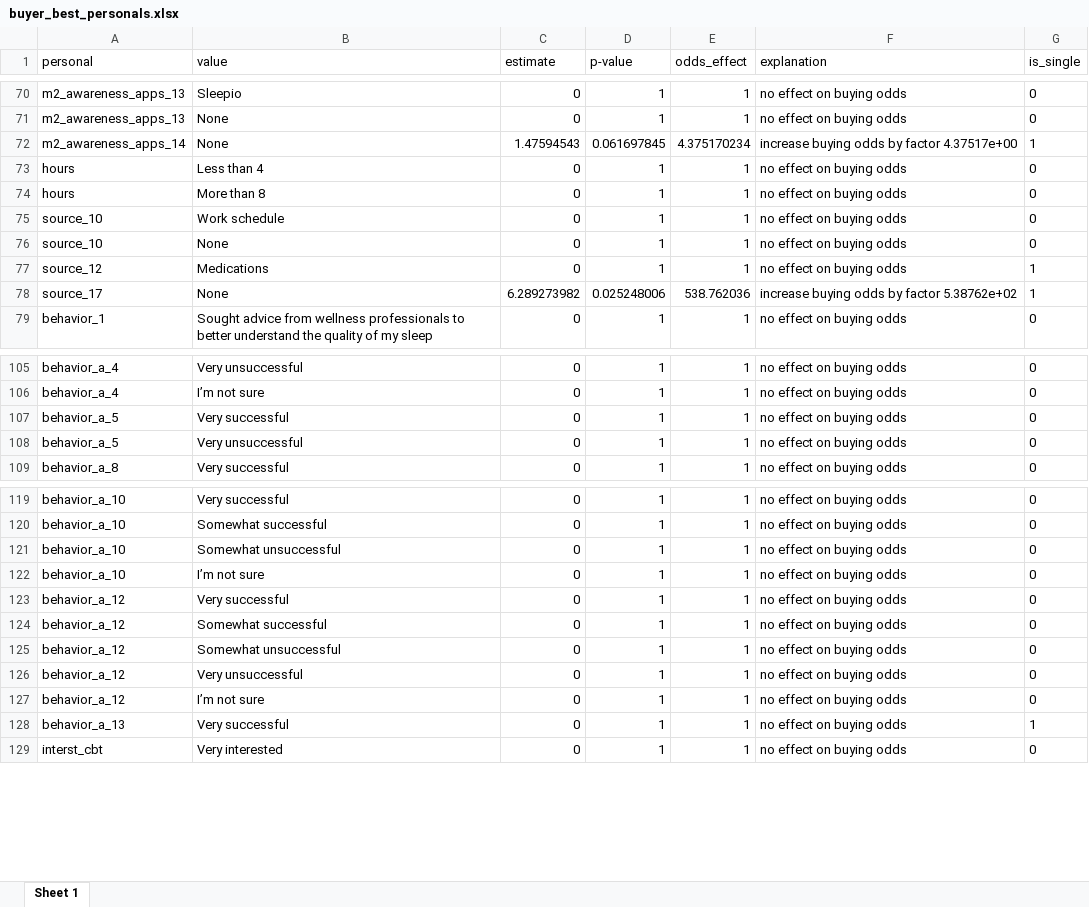
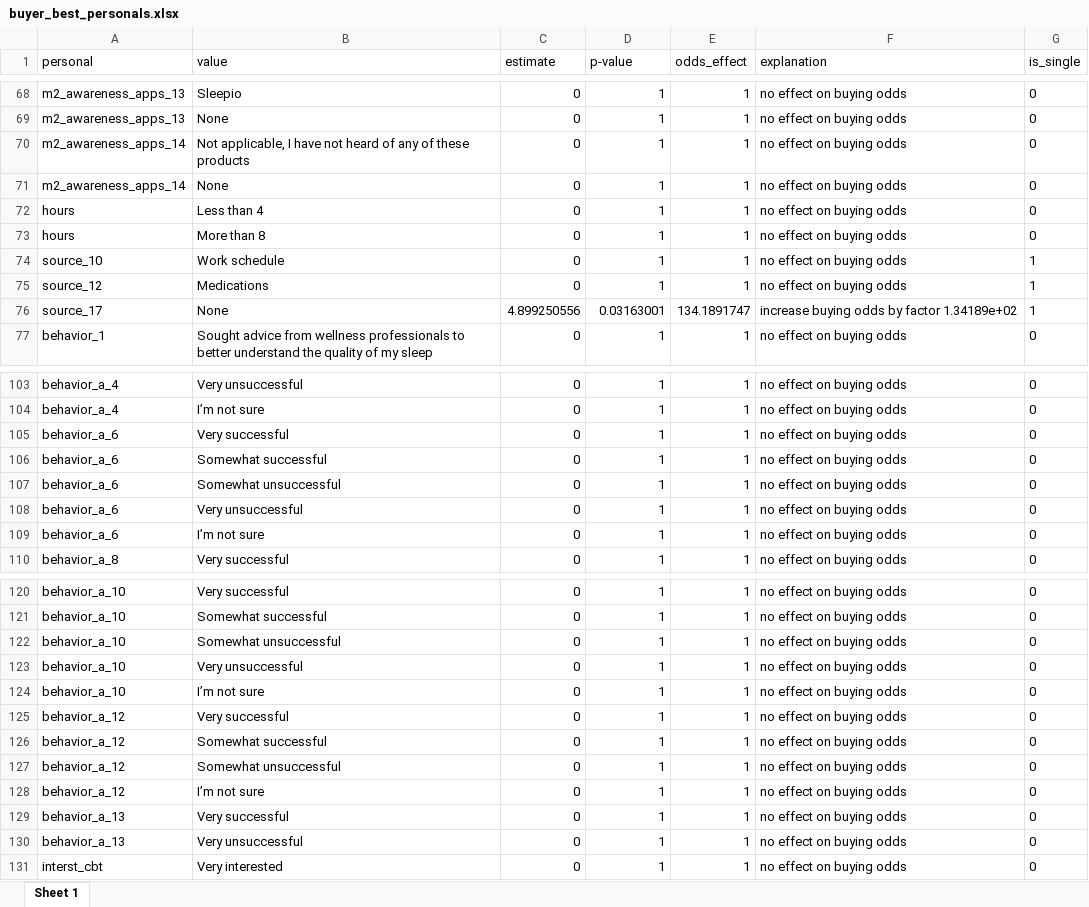
Before and after one commit to dkopcino/sleepers, an Excel workbook: data/buyer_best_personals.xlsx, sheet Sheet 1, drawn as a sheet; only a part is shown, gaps mark what is left out; values as stored, in another font and other column widths than the file's, no borders; removed rows and columns are numbered as before the commit, all else as after; the diff covers the shown part only; the diff names each change by its address in the sheet, - before the commit and + after, or states it on an @@ line.

```diff
--- a/data/buyer_best_personals.xlsx (sheet Sheet 1)
+++ b/data/buyer_best_personals.xlsx (sheet Sheet 1)
+row 70: m2_awareness_apps_14 | Not applicable, I have not heard of any of these products | 0 | 1 | 1 | no effect on buying odds | 0
-C71 (estimate): 1.47594543
+C71 (estimate): 0
-D71 (p-value): 0.061697845
+D71 (p-value): 1
-E71 (odds_effect): 4.375170234
+E71 (odds_effect): 1
-F71 (explanation): increase buying odds by factor 4.37517e+00
+F71 (explanation): no effect on buying odds
-G71 (is_single): 1
+G71 (is_single): 0
-G74 (is_single): 0
+G74 (is_single): 1
-row 76: source_10 | None | 0 | 1 | 1 | no effect on buying odds | 0
-C76 (estimate): 6.289273982
+C76 (estimate): 4.899250556
-D76 (p-value): 0.025248006
+D76 (p-value): 0.03163001
-E76 (odds_effect): 538.762036
+E76 (odds_effect): 134.1891747
-F76 (explanation): increase buying odds by factor 5.38762e+02
+F76 (explanation): increase buying odds by factor 1.34189e+02
-A105 (personal): behavior_a_5
+A105 (personal): behavior_a_6
+row 106: behavior_a_6 | Somewhat successful | 0 | 1 | 1 | no effect on buying odds | 0
+row 107: behavior_a_6 | Somewhat unsuccessful | 0 | 1 | 1 | no effect on buying odds | 0
-A108 (personal): behavior_a_5
+A108 (personal): behavior_a_6
+row 109: behavior_a_6 | I’m not sure | 0 | 1 | 1 | no effect on buying odds | 0
+row 123: behavior_a_10 | Very unsuccessful | 0 | 1 | 1 | no effect on buying odds | 0
-row 126: behavior_a_12 | Very unsuccessful | 0 | 1 | 1 | no effect on buying odds | 0
-G129 (is_single): 1
+G129 (is_single): 0
+row 130: behavior_a_13 | Very unsuccessful | 0 | 1 | 1 | no effect on buying odds | 0
```
Also changed, not shown: 2 added rows, 3 removed rows and 15 edited cells elsewhere in this sheet, 8 other files.
